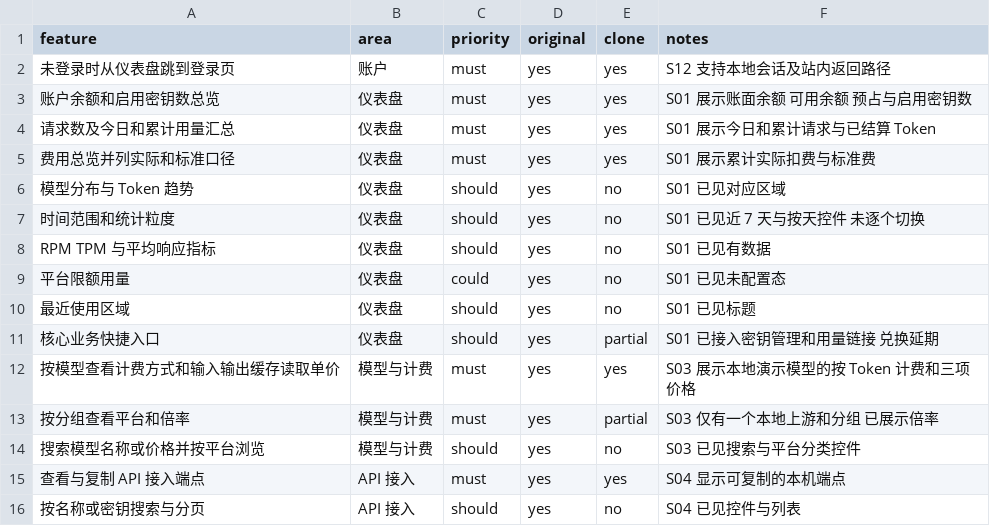
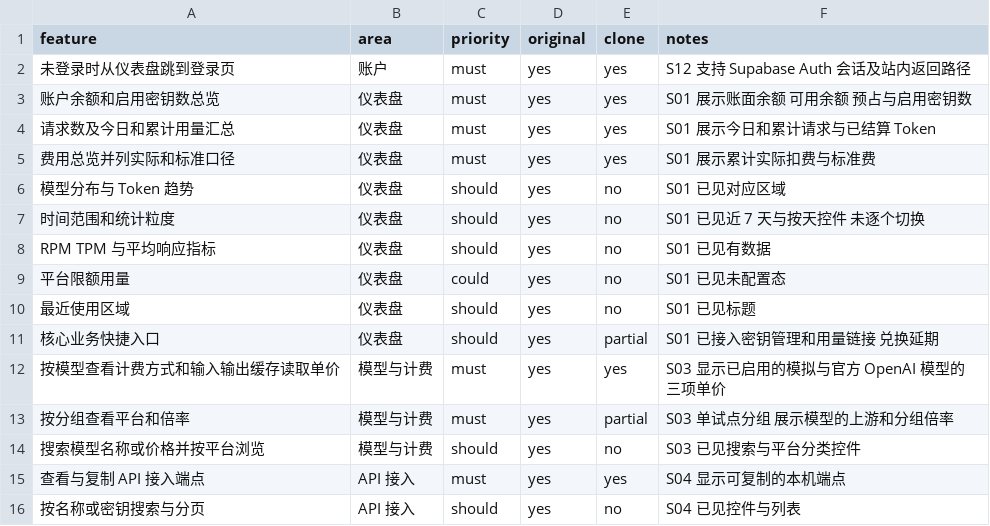
Before and after one commit to 316878750/opentoken, a CSV file: replica/features.csv, drawn as a sheet; only a part is shown.

Commit message:
Connect Supabase PostgreSQL and OpenAI upstream

```diff
--- a/replica/features.csv
+++ b/replica/features.csv
@@ -1,3 +1,3 @@
 feature,area,priority,original,clone,notes
-未登录时从仪表盘跳到登录页,账户,must,yes,yes,S12 支持本地会话及站内返回路径
+未登录时从仪表盘跳到登录页,账户,must,yes,yes,S12 支持 Supabase Auth 会话及站内返回路径
 账户余额和启用密钥数总览,仪表盘,must,yes,yes,S01 展示账面余额 可用余额 预占与启用密钥数
@@ -11,4 +11,4 @@ RPM TPM 与平均响应指标,仪表盘,should,yes,no,S01 已见有数据
 核心业务快捷入口,仪表盘,should,yes,partial,S01 已接入密钥管理和用量链接 兑换延期
-按模型查看计费方式和输入输出缓存读取单价,模型与计费,must,yes,yes,S03 展示本地演示模型的按 Token 计费和三项价格
-按分组查看平台和倍率,模型与计费,must,yes,partial,S03 仅有一个本地上游和分组 已展示倍率
+按模型查看计费方式和输入输出缓存读取单价,模型与计费,must,yes,yes,S03 显示已启用的模拟与官方 OpenAI 模型的三项单价
+按分组查看平台和倍率,模型与计费,must,yes,partial,S03 单试点分组 展示模型的上游和分组倍率
 搜索模型名称或价格并按平台浏览,模型与计费,should,yes,no,S03 已见搜索与平台分类控件
```
Also changed, not shown: 23 other files.
